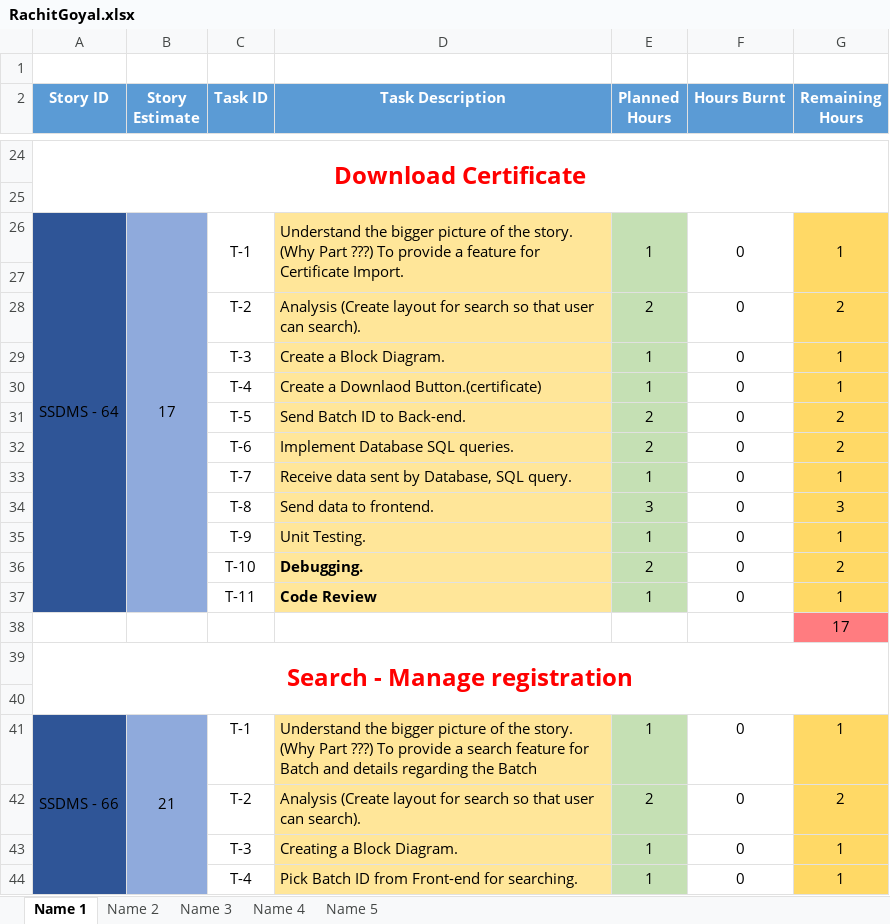
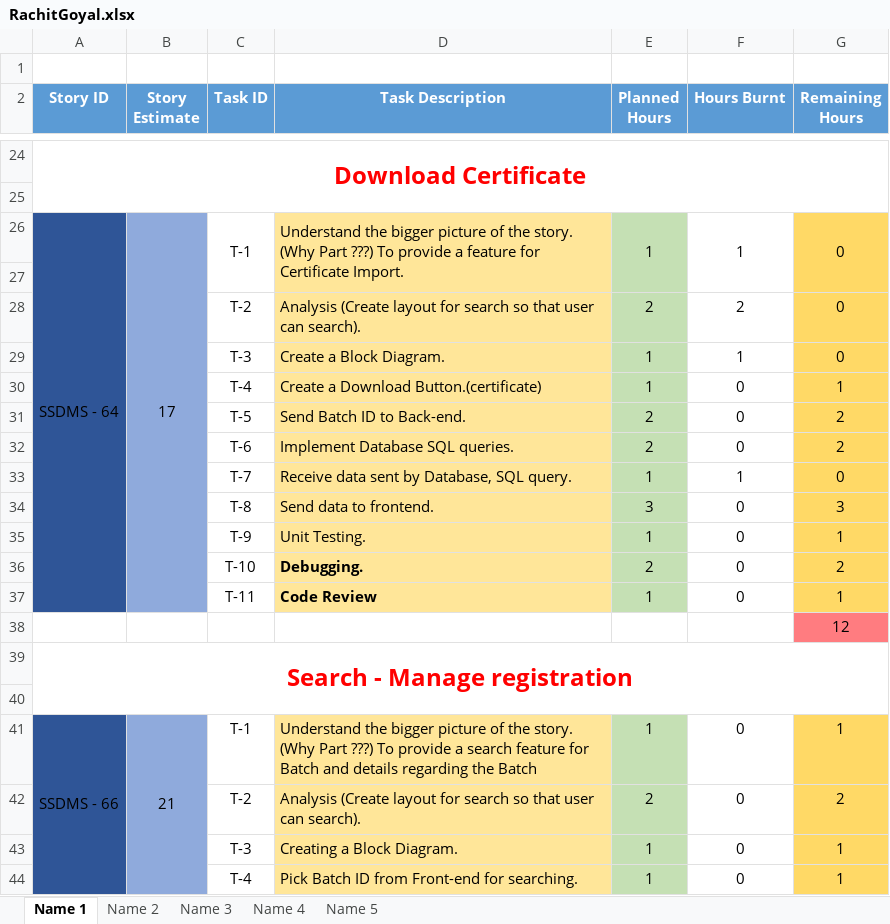
Before and after one commit to SmaltAndBeryl/Internship_2017, an Excel workbook: TeamDetails/TasksBreakDown/RachitGoyal.xlsx, sheet Name 1, drawn as a sheet; only a part is shown, gaps mark what is left out; values as stored, in another font and other column widths than the file's, no borders; the diff names each change by its address in the sheet, - before the commit and + after, or states it on an @@ line.

Commit message:
Author : Rachit Goyal File Modified : RachitGoyal.xlsx Description : Time Update

```diff
--- a/TeamDetails/TasksBreakDown/RachitGoyal.xlsx (sheet Name 1)
+++ b/TeamDetails/TasksBreakDown/RachitGoyal.xlsx (sheet Name 1)
-F26 (Hours Burnt): 0
+F26 (Hours Burnt): 1
-G26 (Remaining Hours): 1
+G26 (Remaining Hours): 0
-F28 (Hours Burnt): 0
+F28 (Hours Burnt): 2
-G28 (Remaining Hours): 2
+G28 (Remaining Hours): 0
-F29 (Hours Burnt): 0
+F29 (Hours Burnt): 1
-G29 (Remaining Hours): 1
+G29 (Remaining Hours): 0
-D30 (Task Description): Create a Downlaod Button.(certificate)
+D30 (Task Description): Create a Download Button.(certificate)
-F33 (Hours Burnt): 0
+F33 (Hours Burnt): 1
-G33 (Remaining Hours): 1
+G33 (Remaining Hours): 0
-G38 (Remaining Hours): 17
+G38 (Remaining Hours): 12
```
